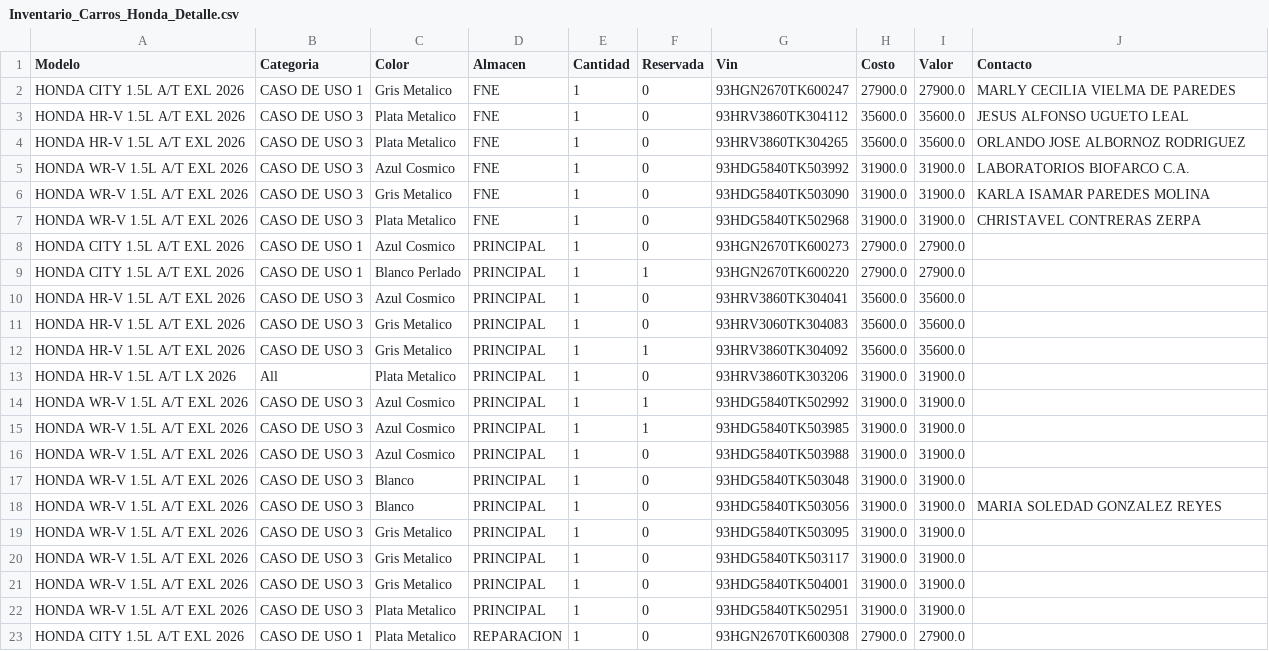
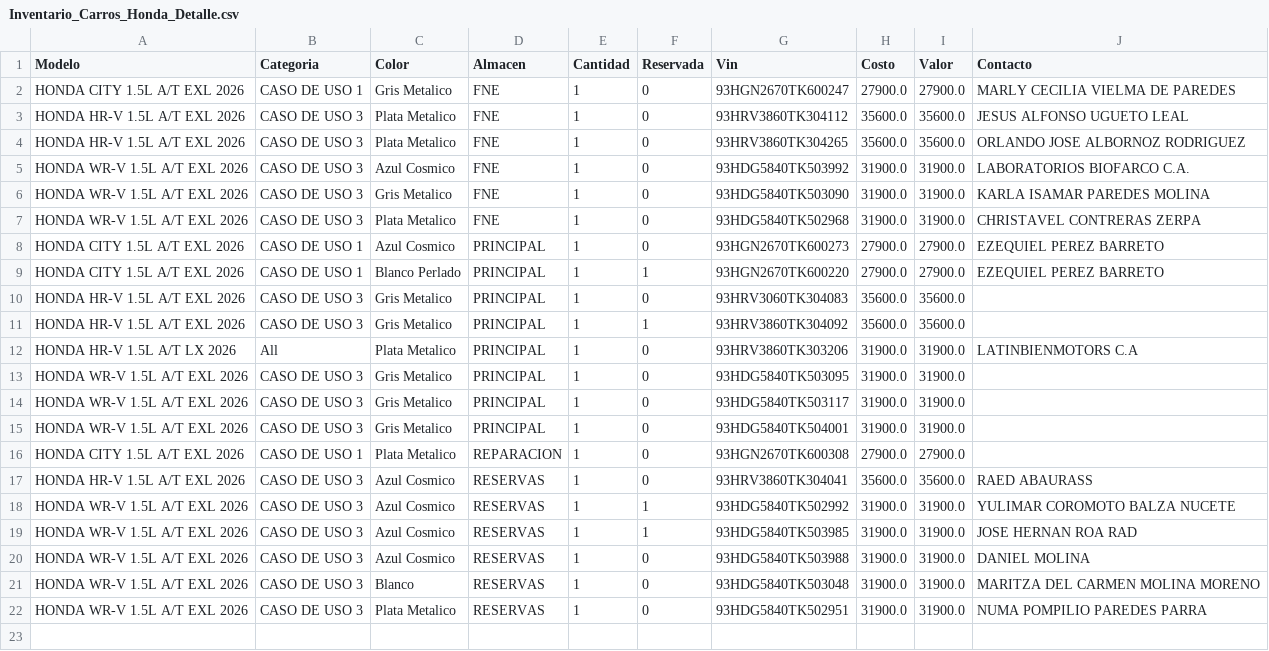
Before and after one commit to latinbienti-sys/inventariohonda, a CSV file: Inventario_Carros_Honda_Detalle.csv, drawn as a sheet.

Commit message:
Actualizacion automatica del inventario (2026-09-04 13:56 UTC)

```diff
--- a/Inventario_Carros_Honda_Detalle.csv
+++ b/Inventario_Carros_Honda_Detalle.csv
@@ -7,13 +7,7 @@ HONDA WR-V 1.5L A/T EXL 2026;CASO DE USO 3;Gris Metalico;FNE;1;0;93HDG5840TK5030
 HONDA WR-V 1.5L A/T EXL 2026;CASO DE USO 3;Plata Metalico;FNE;1;0;93HDG5840TK502968;31900.0;31900.0;CHRISTAVEL CONTRERAS ZERPA
-HONDA CITY 1.5L A/T EXL 2026;CASO DE USO 1;Azul Cosmico;PRINCIPAL;1;0;93HGN2670TK600273;27900.0;27900.0;
-HONDA CITY 1.5L A/T EXL 2026;CASO DE USO 1;Blanco Perlado;PRINCIPAL;1;1;93HGN2670TK600220;27900.0;27900.0;
-HONDA HR-V 1.5L A/T EXL 2026;CASO DE USO 3;Azul Cosmico;PRINCIPAL;1;0;93HRV3860TK304041;35600.0;35600.0;
+HONDA CITY 1.5L A/T EXL 2026;CASO DE USO 1;Azul Cosmico;PRINCIPAL;1;0;93HGN2670TK600273;27900.0;27900.0;EZEQUIEL PEREZ BARRETO
+HONDA CITY 1.5L A/T EXL 2026;CASO DE USO 1;Blanco Perlado;PRINCIPAL;1;1;93HGN2670TK600220;27900.0;27900.0;EZEQUIEL PEREZ BARRETO
 HONDA HR-V 1.5L A/T EXL 2026;CASO DE USO 3;Gris Metalico;PRINCIPAL;1;0;93HRV3060TK304083;35600.0;35600.0;
 HONDA HR-V 1.5L A/T EXL 2026;CASO DE USO 3;Gris Metalico;PRINCIPAL;1;1;93HRV3860TK304092;35600.0;35600.0;
-HONDA HR-V 1.5L A/T LX 2026;All;Plata Metalico;PRINCIPAL;1;0;93HRV3860TK303206;31900.0;31900.0;
-HONDA WR-V 1.5L A/T EXL 2026;CASO DE USO 3;Azul Cosmico;PRINCIPAL;1;1;93HDG5840TK502992;31900.0;31900.0;
-HONDA WR-V 1.5L A/T EXL 2026;CASO DE USO 3;Azul Cosmico;PRINCIPAL;1;1;93HDG5840TK503985;31900.0;31900.0;
-HONDA WR-V 1.5L A/T EXL 2026;CASO DE USO 3;Azul Cosmico;PRINCIPAL;1;0;93HDG5840TK503988;31900.0;31900.0;
-HONDA WR-V 1.5L A/T EXL 2026;CASO DE USO 3;Blanco;PRINCIPAL;1;0;93HDG5840TK503048;31900.0;31900.0;
-HONDA WR-V 1.5L A/T EXL 2026;CASO DE USO 3;Blanco;PRINCIPAL;1;0;93HDG5840TK503056;31900.0;31900.0;MARIA SOLEDAD GONZALEZ REYES
+HONDA HR-V 1.5L A/T LX 2026;All;Plata Metalico;PRINCIPAL;1;0;93HRV3860TK303206;31900.0;31900.0;LATINBIENMOTORS C.A
 HONDA WR-V 1.5L A/T EXL 2026;CASO DE USO 3;Gris Metalico;PRINCIPAL;1;0;93HDG5840TK503095;31900.0;31900.0;
@@ -21,3 +15,8 @@ HONDA WR-V 1.5L A/T EXL 2026;CASO DE USO 3;Gris Metalico;PRINCIPAL;1;0;93HDG5840
 HONDA WR-V 1.5L A/T EXL 2026;CASO DE USO 3;Gris Metalico;PRINCIPAL;1;0;93HDG5840TK504001;31900.0;31900.0;
-HONDA WR-V 1.5L A/T EXL 2026;CASO DE USO 3;Plata Metalico;PRINCIPAL;1;0;93HDG5840TK502951;31900.0;31900.0;
 HONDA CITY 1.5L A/T EXL 2026;CASO DE USO 1;Plata Metalico;REPARACION;1;0;93HGN2670TK600308;27900.0;27900.0;
+HONDA HR-V 1.5L A/T EXL 2026;CASO DE USO 3;Azul Cosmico;RESERVAS;1;0;93HRV3860TK304041;35600.0;35600.0;RAED ABAURASS
+HONDA WR-V 1.5L A/T EXL 2026;CASO DE USO 3;Azul Cosmico;RESERVAS;1;1;93HDG5840TK502992;31900.0;31900.0;YULIMAR COROMOTO BALZA NUCETE
+HONDA WR-V 1.5L A/T EXL 2026;CASO DE USO 3;Azul Cosmico;RESERVAS;1;1;93HDG5840TK503985;31900.0;31900.0;JOSE HERNAN ROA RAD
+HONDA WR-V 1.5L A/T EXL 2026;CASO DE USO 3;Azul Cosmico;RESERVAS;1;0;93HDG5840TK503988;31900.0;31900.0;DANIEL MOLINA
+HONDA WR-V 1.5L A/T EXL 2026;CASO DE USO 3;Blanco;RESERVAS;1;0;93HDG5840TK503048;31900.0;31900.0;MARITZA DEL CARMEN MOLINA MORENO
+HONDA WR-V 1.5L A/T EXL 2026;CASO DE USO 3;Plata Metalico;RESERVAS;1;0;93HDG5840TK502951;31900.0;31900.0;NUMA POMPILIO PAREDES PARRA
```
Also changed, not shown: Inventario_Carros_Honda_Resumen.csv, 2 other files.
